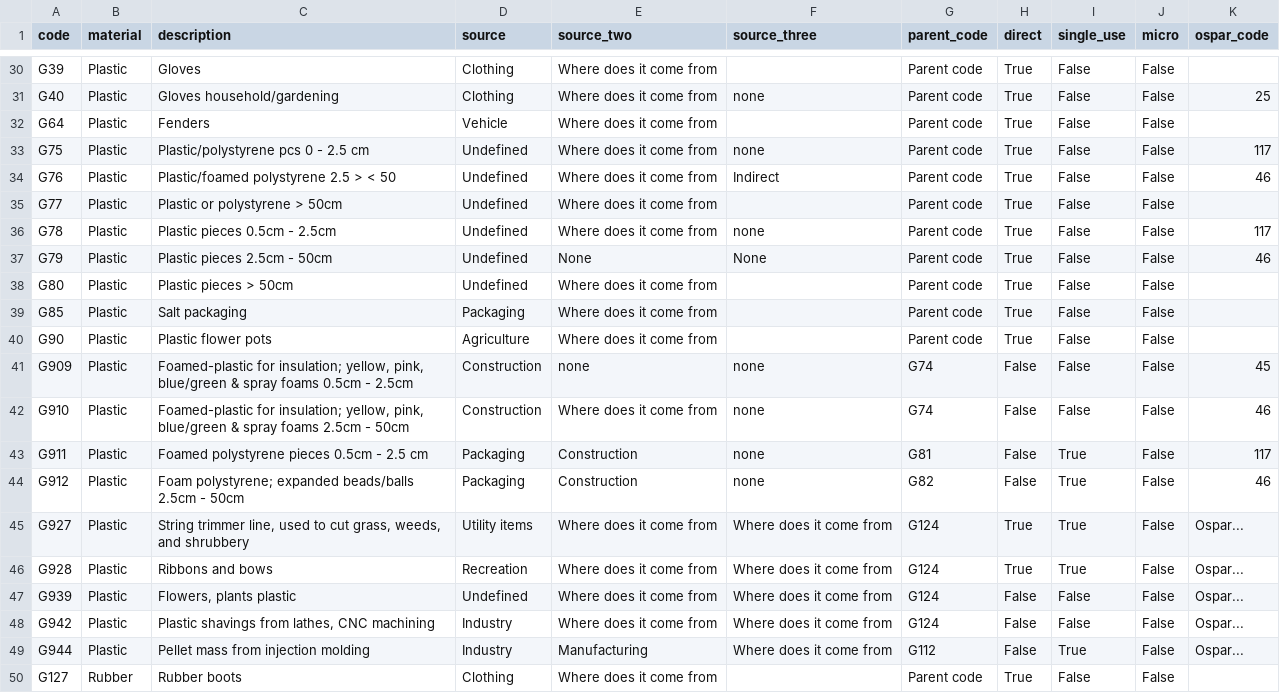
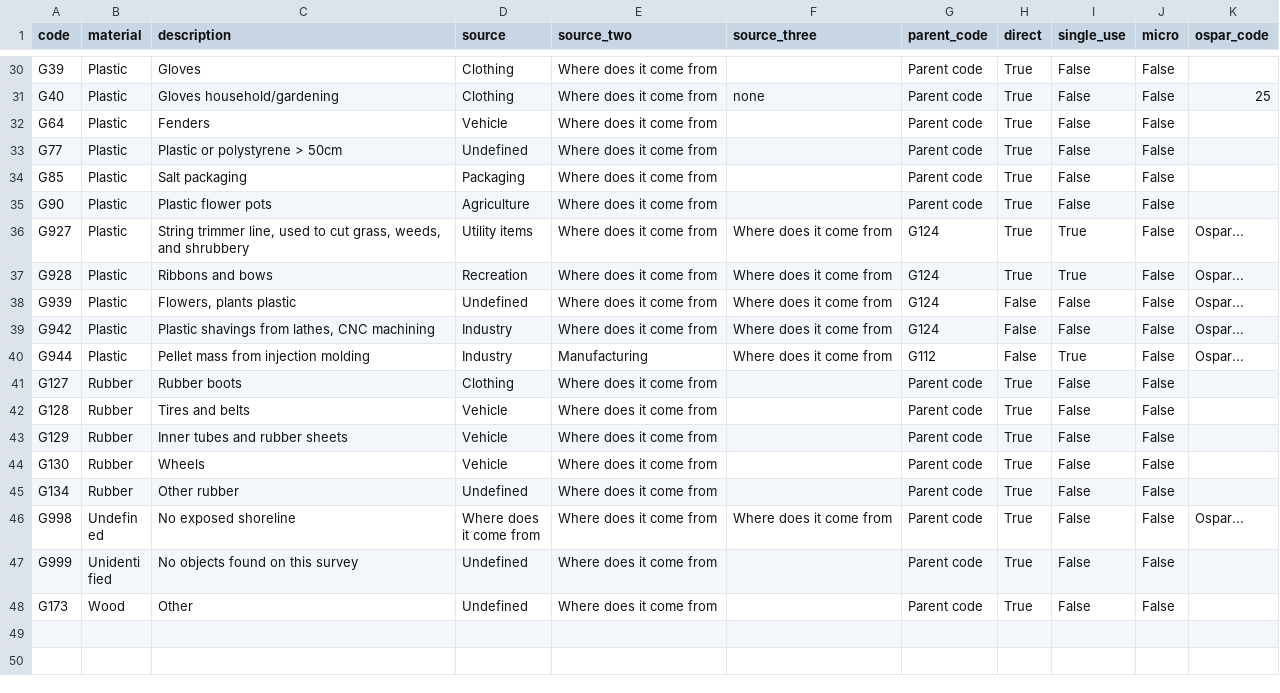
Before and after one commit to hammerdirt-analyst/iqals, a CSV file: output/code_groups/workinglist.csv, drawn as a sheet; only a part is shown, gaps mark what is left out; the shorter side is filled out with more unchanged rows; the diff names each change by its address in the sheet, - before the commit and + after, or states it on an @@ line.

Commit message:
added plastic fragment group

```diff
--- a/output/code_groups/workinglist.csv
+++ b/output/code_groups/workinglist.csv
-row 33: G75 | Plastic | Plastic/polystyrene pcs 0 - 2.5 cm | Undefined | Where does it come from | none | Parent code | True | False | False | 117
-row 34: G76 | Plastic | Plastic/foamed polystyrene 2.5 > < 50 | Undefined | Where does it come from | Indirect | Parent code | True | False | False | 46
-row 36: G78 | Plastic | Plastic pieces 0.5cm - 2.5cm | Undefined | Where does it come from | none | Parent code | True | False | False | 117
-row 37: G79 | Plastic | Plastic pieces 2.5cm - 50cm | Undefined | None | None | Parent code | True | False | False | 46
-row 38: G80 | Plastic | Plastic pieces > 50cm | Undefined | Where does it come from |  | Parent code | True | False | False
-row 41: G909 | Plastic | Foamed-plastic for insulation; yellow, pink, blue/green & spray foams 0.5cm - 2.5cm | Construction | none | none | G74 | False | False | False | 45
-row 42: G910 | Plastic | Foamed-plastic for insulation; yellow, pink, blue/green & spray foams 2.5cm - 50cm | Construction | Where does it come from | none | G74 | False | False | False | 46
-row 43: G911 | Plastic | Foamed polystyrene pieces 0.5cm - 2.5 cm | Packaging | Construction | none | G81 | False | True | False | 117
-row 44: G912 | Plastic | Foam polystyrene; expanded beads/balls 2.5cm - 50cm | Packaging | Construction | none | G82 | False | True | False | 46
```
Also changed, not shown: output/code_groups/codes_with_groups.csv, 8 other files.
